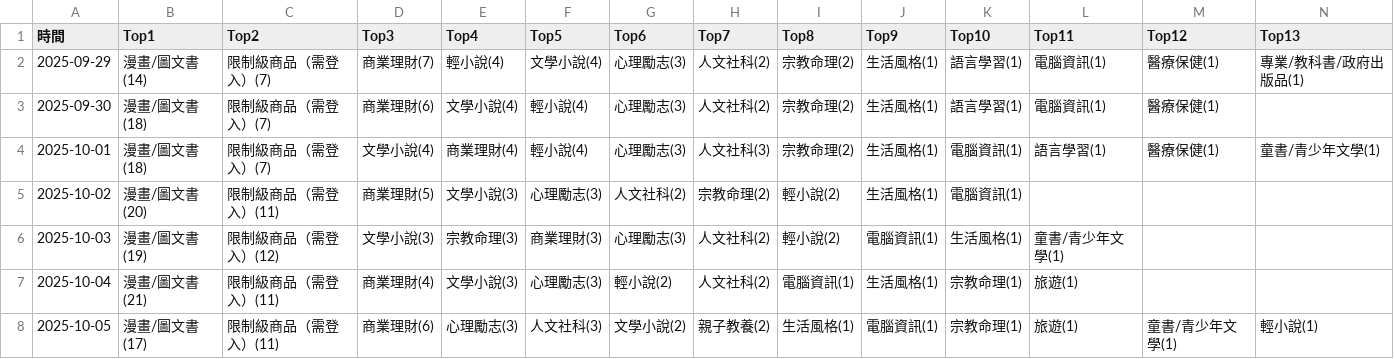
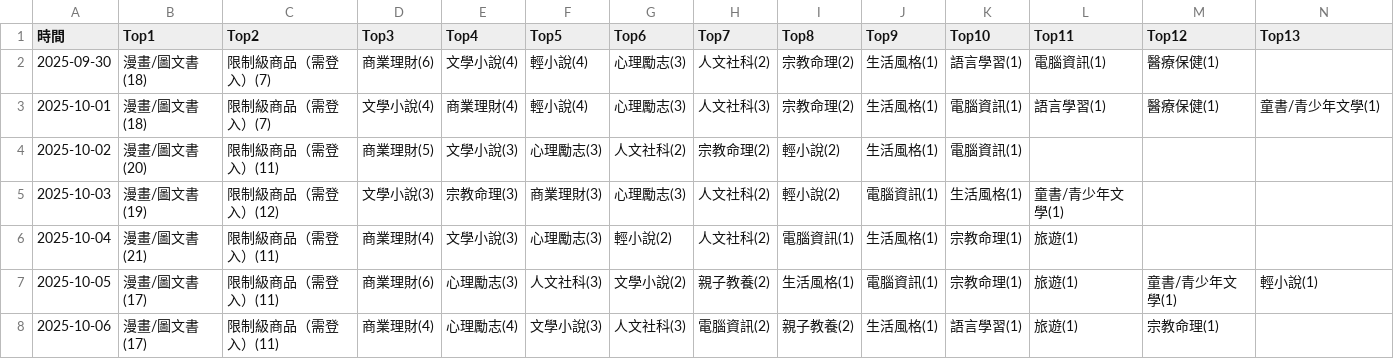
Before and after one commit to allenwhitewho/open_platform_final_project, a CSV file: category_log.csv, drawn as a sheet; only a part is shown; removed rows and columns are numbered as before the commit, all else as after; rows hold the shown columns only; the diff names each change by its address in the sheet, - before the commit and + after, or states it on an @@ line.

```diff
--- a/category_log.csv
+++ b/category_log.csv
-row 2: 2025-09-29 | 漫畫/圖文書(14) | 限制級商品（需登入）(7) | 商業理財(7) | 輕小說(4) | 文學小說(4) | 心理勵志(3) | 人文社科(2) | 宗教命理(2) | 生活風格(1) | 語言學習(1) | 電腦資訊(1) | 醫療保健(1) | 專業/教科書/政府出版品(1)
+row 8: 2025-10-06 | 漫畫/圖文書(17) | 限制級商品（需登入）(11) | 商業理財(4) | 心理勵志(4) | 文學小說(3) | 人文社科(3) | 電腦資訊(2) | 親子教養(2) | 生活風格(1) | 語言學習(1) | 旅遊(1) | 宗教命理(1)
```
Also changed, not shown: history.csv, static.csv, 6 other files.
